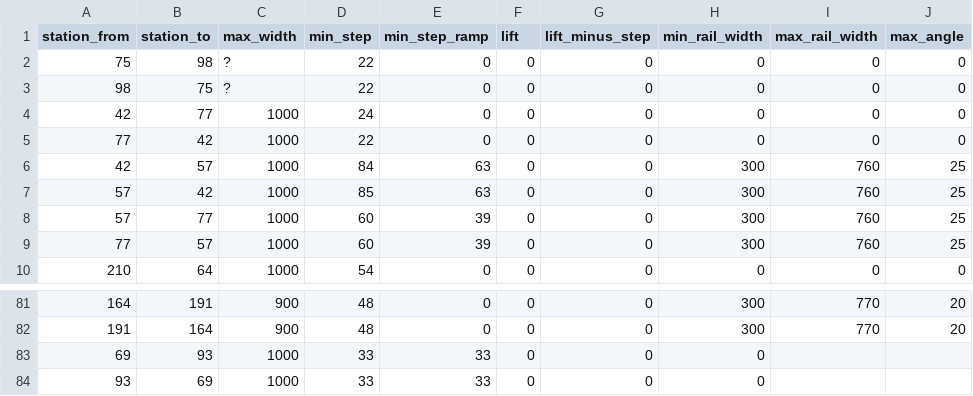
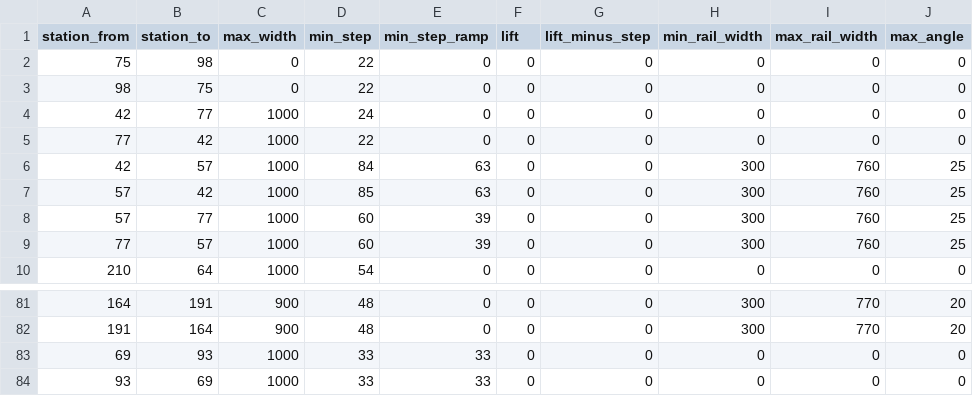
Before and after one commit to nextgis/metro4all, a CSV file: data/msk/interchanges.csv, drawn as a sheet; only a part is shown, gaps mark what is left out.

```diff
--- a/data/msk/interchanges.csv
+++ b/data/msk/interchanges.csv
@@ -1,4 +1,4 @@
 station_from;station_to;max_width;min_step;min_step_ramp;lift;lift_minus_step;min_rail_width;max_rail_width;max_angle
-75;98;?;22;0;0;0;0;0;0
-98;75;?;22;0;0;0;0;0;0
+75;98;0;22;0;0;0;0;0;0
+98;75;0;22;0;0;0;0;0;0
 42;77;1000;24;0;0;0;0;0;0
@@ -82,3 +82,3 @@ station_from;station_to;max_width;min_step;min_step_ramp;lift;lift_minus_step;mi
 191;164;900;48;0;0;0;300;770;20
-69;93;1000;33;33;0;0;0;;
-93;69;1000;33;33;0;0;0;;
+69;93;1000;33;33;0;0;0;0;0
+93;69;1000;33;33;0;0;0;0;0
```
Also changed, not shown: data/msk/portals.csv, 3 other files.
